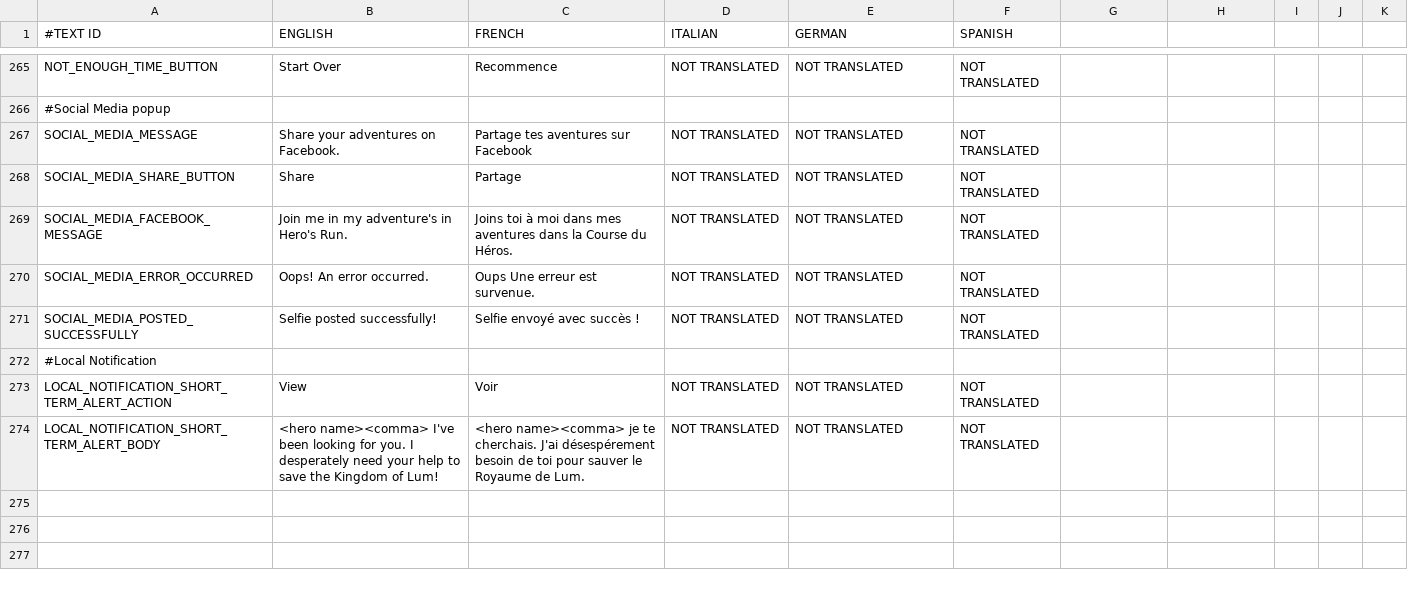
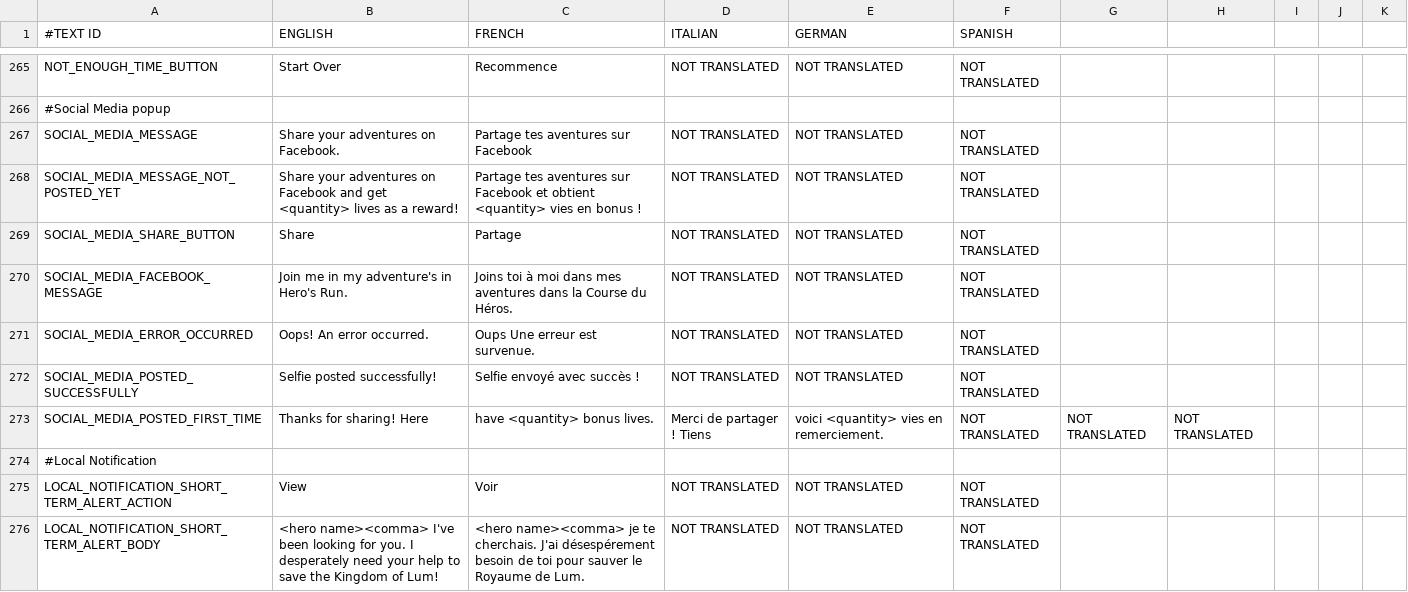
Before and after one commit to shahbazGamedev/Hero-s-Run, a CSV file: Assets/Resources/Localization/GameText.csv, drawn as a sheet; only a part is shown, gaps mark what is left out; the diff names each change by its address in the sheet, - before the commit and + after, or states it on an @@ line.

Commit message:
Get a reward the first time you post on Facebook

```diff
--- a/Assets/Resources/Localization/GameText.csv
+++ b/Assets/Resources/Localization/GameText.csv
+row 268: SOCIAL_MEDIA_MESSAGE_NOT_POSTED_YET | Share your adventures on Facebook and get <quantity> lives as a reward! | Partage tes aventures sur Facebook et obtient <quantity> vies en bonus ! | NOT TRANSLATED | NOT TRANSLATED | NOT TRANSLATED
+row 273: SOCIAL_MEDIA_POSTED_FIRST_TIME | Thanks for sharing! Here | have <quantity> bonus lives. | Merci de partager ! Tiens | voici <quantity> vies en remerciement. | NOT TRANSLATED | NOT TRANSLATED | NOT TRANSLATED
```
Also changed, not shown: 3 other files.
